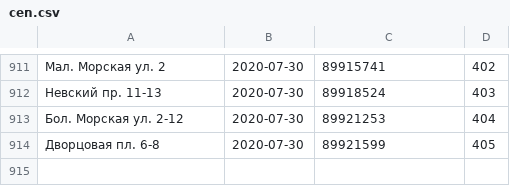
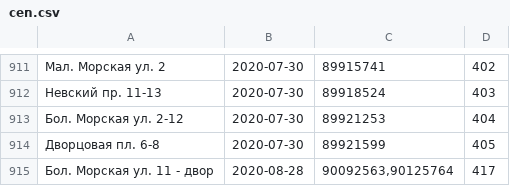
Before and after one commit to AntonKhorev/oplofk, a CSV file: cen.csv, drawn as a sheet; only a part is shown, gaps mark what is left out; the diff names each change by its address in the sheet, - before the commit and + after, or states it on an @@ line.

```diff
--- a/cen.csv
+++ b/cen.csv
+row 915: Бол. Морская ул. 11 - двор | 2020-08-28 | 90092563,90125764 | 417
```
Also changed, not shown: adm.csv, 26 other files.
